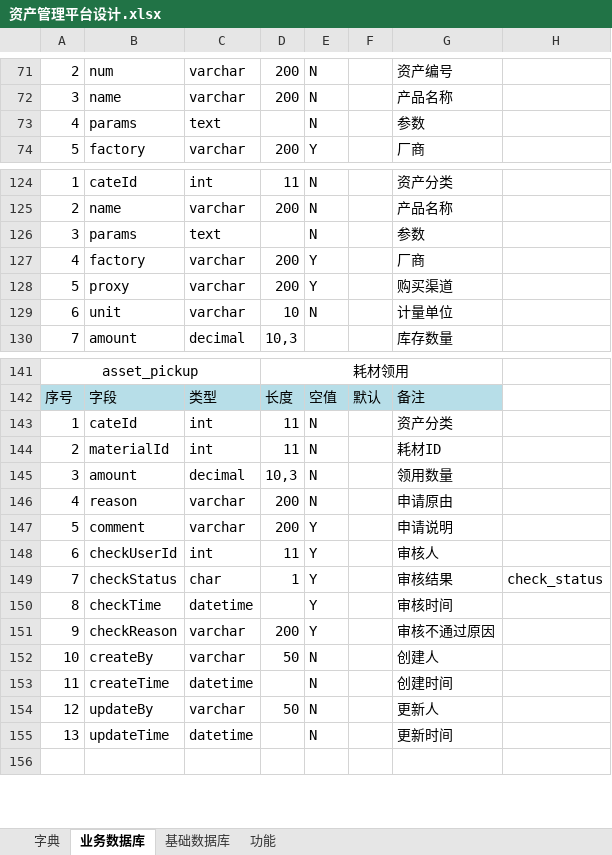
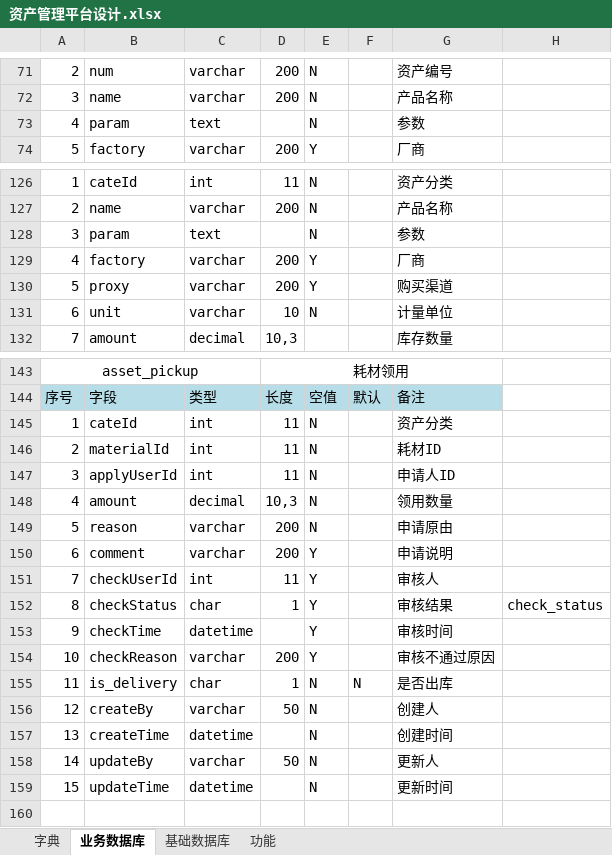
Before and after one commit to qhz-ai/asset, an Excel workbook: doc/资产管理平台设计.xlsx, sheet 业务数据库, drawn as a sheet; only a part is shown, gaps mark what is left out; values as stored, in another font and other column widths than the file's, no borders; addresses are those after the commit; the diff covers the shown part only; the diff names each change by its address in the sheet, - before the commit and + after, or states it on an @@ line.

```diff
--- a/doc/资产管理平台设计.xlsx (sheet 业务数据库)
+++ b/doc/资产管理平台设计.xlsx (sheet 业务数据库)
-B73: params
+B73: param
-B128: params
+B128: param
+row 147: 3 | applyUserId | int | 11 | N |  | 申请人ID
-A148: 3
+A148: 4
-A149: 4
+A149: 5
-A150: 5
+A150: 6
-A151: 6
+A151: 7
-A152: 7
+A152: 8
-A153: 8
+A153: 9
-A154: 9
+A154: 10
+row 155: 11 | is_delivery | char | 1 | N | N | 是否出库
-A156: 10
+A156: 12
-A157: 11
+A157: 13
-A158: 12
+A158: 14
-A159: 13
+A159: 15
```
Also changed, not shown: 6 added rows, 4 removed rows and 11 edited cells elsewhere in this sheet.
